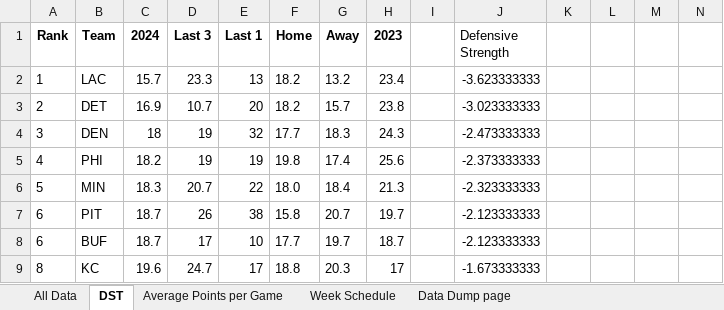
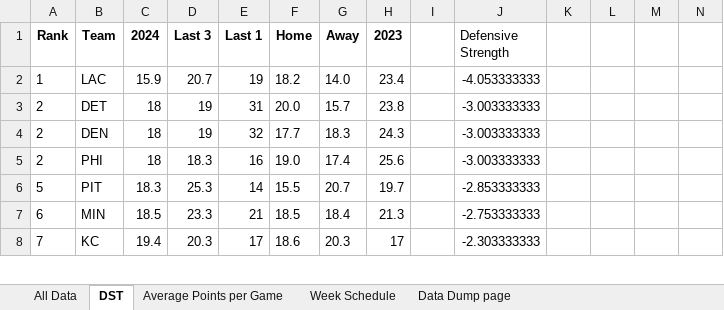
Before and after one commit to thelexmeister/TeamComparison---Model-X, an Excel workbook: PlayerClusters - 2024 FFBall.xlsx, sheet DST, drawn as a sheet; only a part is shown; values as stored, in another font and other column widths than the file's, no borders; removed rows and columns are numbered as before the commit, all else as after; rows hold the shown columns only; the diff covers the shown part only; the diff names each change by its address in the sheet, - before the commit and + after, or states it on an @@ line.

```diff
--- a/PlayerClusters - 2024 FFBall.xlsx (sheet DST)
+++ b/PlayerClusters - 2024 FFBall.xlsx (sheet DST)
-C2 (2024): 15.7
+C2 (2024): 15.9
-D2 (Last 3): 23.3
+D2 (Last 3): 20.7
-E2 (Last 1): 13
+E2 (Last 1): 19
-G2 (Away): 13.2
+G2 (Away): 14.0
-J2 (Defensive Strength): -3.623333333
+J2 (Defensive Strength): -4.053333333
-C3 (2024): 16.9
+C3 (2024): 18
-D3 (Last 3): 10.7
+D3 (Last 3): 19
-E3 (Last 1): 20
+E3 (Last 1): 31
-F3 (Home): 18.2
+F3 (Home): 20.0
-J3 (Defensive Strength): -3.023333333
+J3 (Defensive Strength): -3.003333333
-A4 (Rank): 3
+A4 (Rank): 2
-J4 (Defensive Strength): -2.473333333
+J4 (Defensive Strength): -3.003333333
-A5 (Rank): 4
+A5 (Rank): 2
-C5 (2024): 18.2
+C5 (2024): 18
-D5 (Last 3): 19
+D5 (Last 3): 18.3
-E5 (Last 1): 19
+E5 (Last 1): 16
-F5 (Home): 19.8
+F5 (Home): 19.0
-J5 (Defensive Strength): -2.373333333
+J5 (Defensive Strength): -3.003333333
-row 6: 5 | MIN | 18.3 | 20.7 | 22 | 18.0 | 18.4 | 21.3 |  | -2.323333333
-A6 (Rank): 6
+A6 (Rank): 5
-C6 (2024): 18.7
+C6 (2024): 18.3
-D6 (Last 3): 26
+D6 (Last 3): 25.3
-E6 (Last 1): 38
+E6 (Last 1): 14
-F6 (Home): 15.8
+F6 (Home): 15.5
-J6 (Defensive Strength): -2.123333333
+J6 (Defensive Strength): -2.853333333
-row 8: 6 | BUF | 18.7 | 17 | 10 | 17.7 | 19.7 | 18.7 |  | -2.123333333
+row 7: 6 | MIN | 18.5 | 23.3 | 21 | 18.5 | 18.4 | 21.3 |  | -2.753333333
-A8 (Rank): 8
+A8 (Rank): 7
-C8 (2024): 19.6
+C8 (2024): 19.4
-D8 (Last 3): 24.7
+D8 (Last 3): 20.3
-F8 (Home): 18.8
+F8 (Home): 18.6
-J8 (Defensive Strength): -1.673333333
+J8 (Defensive Strength): -2.303333333
```
Also changed, not shown: 11 added rows, 10 removed rows and 55 edited cells elsewhere in this sheet, sheet All Data, sheet Average Points per Game, sheet Week Schedule.
